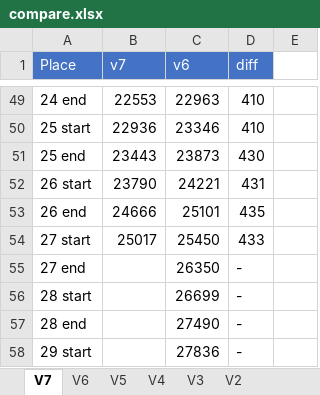
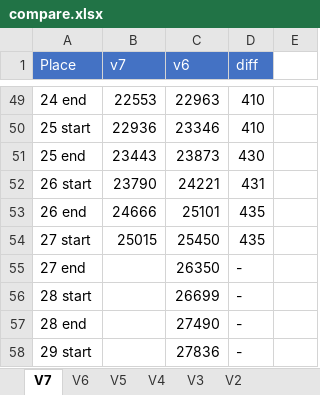
Before and after one commit to adelikat/tas, an Excel workbook: LodeRunner/compare.xlsx, sheet V7, drawn as a sheet; only a part is shown, gaps mark what is left out; values as stored, in another font and other column widths than the file's, no borders; the diff names each change by its address in the sheet, - before the commit and + after, or states it on an @@ line.

Commit message:
lode runner - 2 more frames on select skip, 435 ahead

```diff
--- a/LodeRunner/compare.xlsx (sheet V7)
+++ b/LodeRunner/compare.xlsx (sheet V7)
-B54 (v7): 25017
+B54 (v7): 25015
-D54 (diff): 433
+D54 (diff): 435
```
Also changed, not shown: 1 other file.
